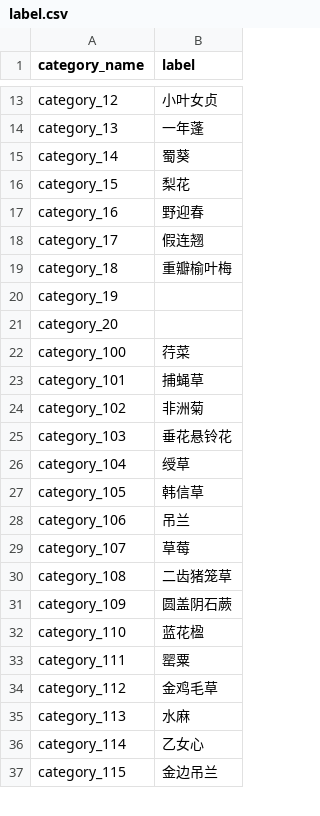
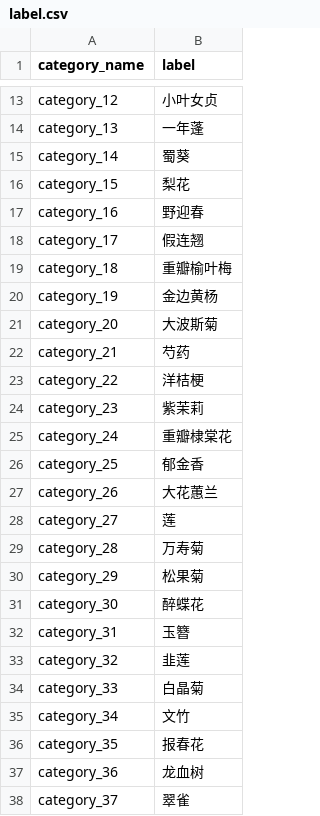
Before and after one commit to lucasxlu/FGVC, a CSV file: label.csv, drawn as a sheet; only a part is shown, gaps mark what is left out; the shorter side is filled out with more unchanged rows; the diff covers the shown part only.

Commit message:
update label

```diff
--- a/label.csv
+++ b/label.csv
@@ -19,3 +19,20 @@ category_17,假连翘
 category_18,重瓣榆叶梅
-category_19,
-category_20,
+category_19,金边黄杨
+category_20,大波斯菊
+category_21,芍药
+category_22,洋桔梗
+category_23,紫茉莉
+category_24,重瓣棣棠花
+category_25,郁金香
+category_26,大花蕙兰
+category_27,莲
+category_28,万寿菊
+category_29,松果菊
+category_30,醉蝶花
+category_31,玉簪
+category_32,韭莲
+category_33,白晶菊
+category_34,文竹
+category_35,报春花
+category_36,龙血树
+category_37,翠雀
```
Also changed, not shown: 23 added rows elsewhere in this file, 1 other file.
